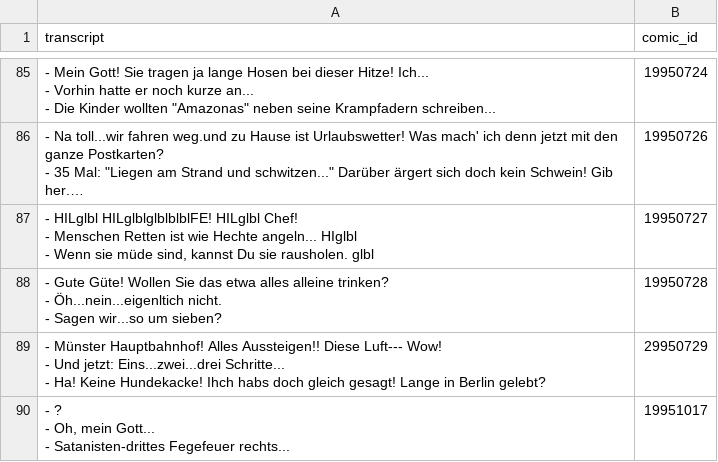
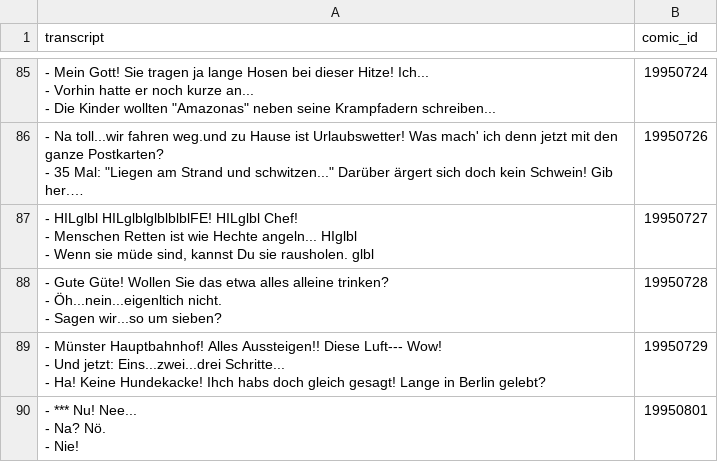
Before and after one commit to Dobby233Liu/garfield.csv, a CSV file: Tom.csv, drawn as a sheet; only a part is shown, gaps mark what is left out; the shorter side is filled out with more unchanged rows; long unchanged cells end in …; the diff covers the shown part only.

```diff
--- a/Tom.csv
+++ b/Tom.csv
@@ -265,4 +265,7 @@ transcript,comic_id
 - Sagen wir...so um sieben?",19950728
-"- Münster Hauptbahnhof! Alles Aussteigen!! Diese Luft--- Wow!
-- Und jetzt: Eins...zwei...drei Schritte...
-- Ha! Keine Hundekacke! Ihch habs doch gleich gesagt! Lange in Berlin gelebt?",29950729
+"- Münster Hauptbahnhof! Alles Aussteigen!! Diese Luft--- Wow!
+- Und jetzt: Eins...zwei...drei Schritte...
+- Ha! Keine Hundekacke! Ihch habs doch gleich gesagt! Lange in Berlin gelebt?",19950729
+"- *** Nu! Nee...
+- Na? Nö.
+- Nie!",19950801
```
Also changed, not shown: 6 added rows elsewhere in this file, 14 other files.
